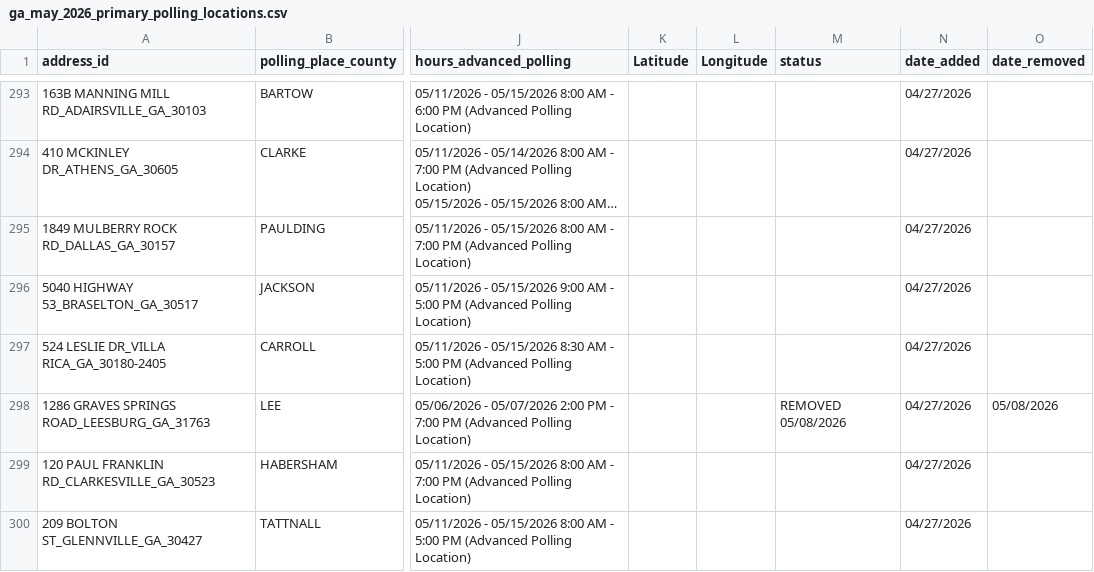
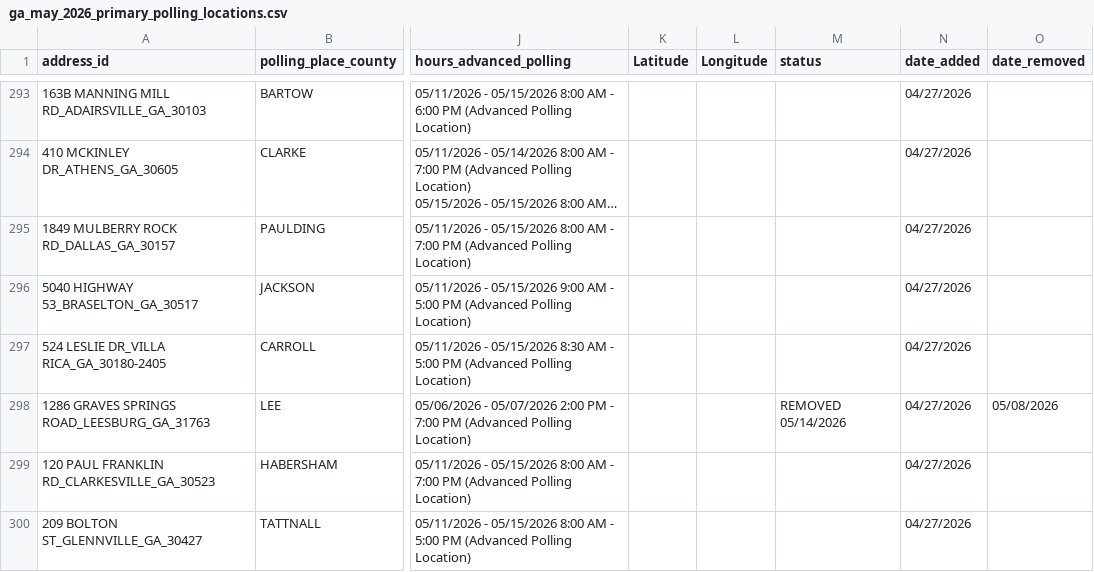
Before and after one commit to madiraa/ga_may_2026_primary_polling_location_scrape, a CSV file: ga_may_2026_primary_polling_locations.csv, drawn as a sheet; only a part is shown, gaps mark what is left out; long unchanged cells end in …; the diff covers the shown part only; the diff names each change by its address in the sheet, - before the commit and + after, or states it on an @@ line.

```diff
--- a/ga_may_2026_primary_polling_locations.csv
+++ b/ga_may_2026_primary_polling_locations.csv
-M298 (status): REMOVED 05/08/2026
+M298 (status): REMOVED 05/14/2026
```
Also changed, not shown: 29 edited cells elsewhere in this file, 2 other files.
